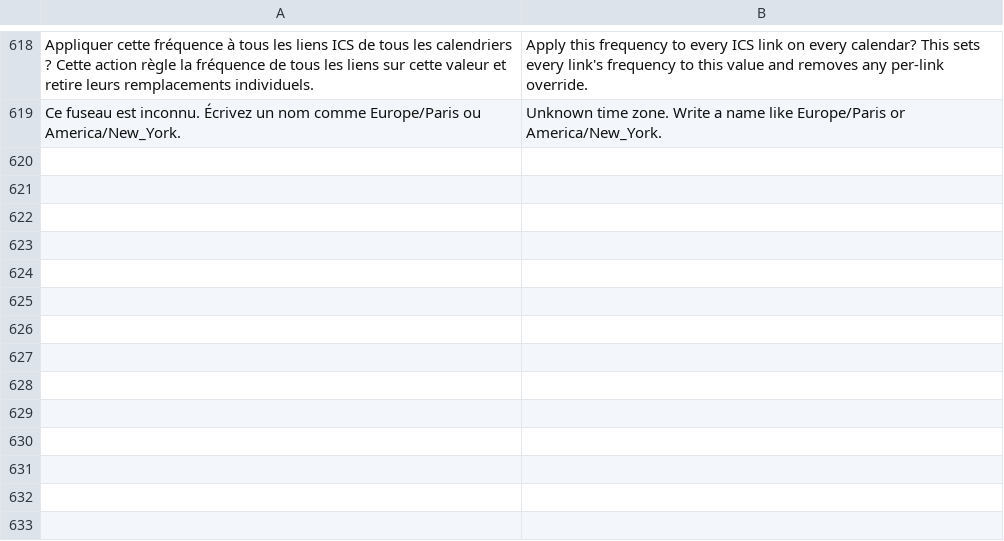
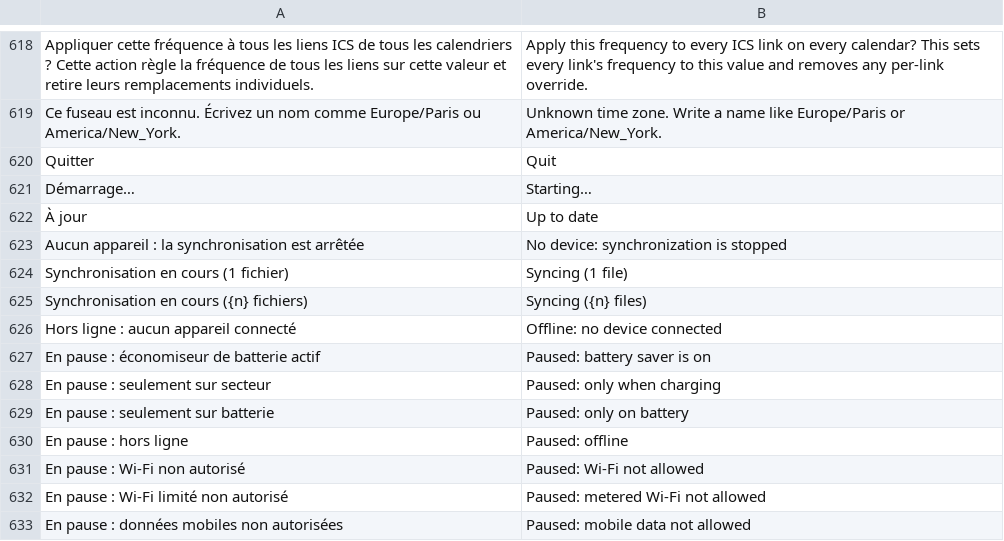
Before and after one commit to ahmed-mili/neo-calendar, a TSV file: apps/android/native/app/src/main/res/raw/i18n_fr_en.tsv, drawn as a sheet; only a part is shown, gaps mark what is left out; the diff names each change by its address in the sheet, - before the commit and + after, or states it on an @@ line.

```diff
--- a/apps/android/native/app/src/main/res/raw/i18n_fr_en.tsv
+++ b/apps/android/native/app/src/main/res/raw/i18n_fr_en.tsv
+row 620: Quitter | Quit
+row 621: Démarrage… | Starting…
+row 622: À jour | Up to date
+row 623: Aucun appareil : la synchronisation est arrêtée | No device: synchronization is stopped
+row 624: Synchronisation en cours (1 fichier) | Syncing (1 file)
+row 625: Synchronisation en cours ({n} fichiers) | Syncing ({n} files)
+row 626: Hors ligne : aucun appareil connecté | Offline: no device connected
+row 627: En pause : économiseur de batterie actif | Paused: battery saver is on
+row 628: En pause : seulement sur secteur | Paused: only when charging
+row 629: En pause : seulement sur batterie | Paused: only on battery
+row 630: En pause : hors ligne | Paused: offline
+row 631: En pause : Wi-Fi non autorisé | Paused: Wi-Fi not allowed
+row 632: En pause : Wi-Fi limité non autorisé | Paused: metered Wi-Fi not allowed
+row 633: En pause : données mobiles non autorisées | Paused: mobile data not allowed
```
Also changed, not shown: 13 other files.
